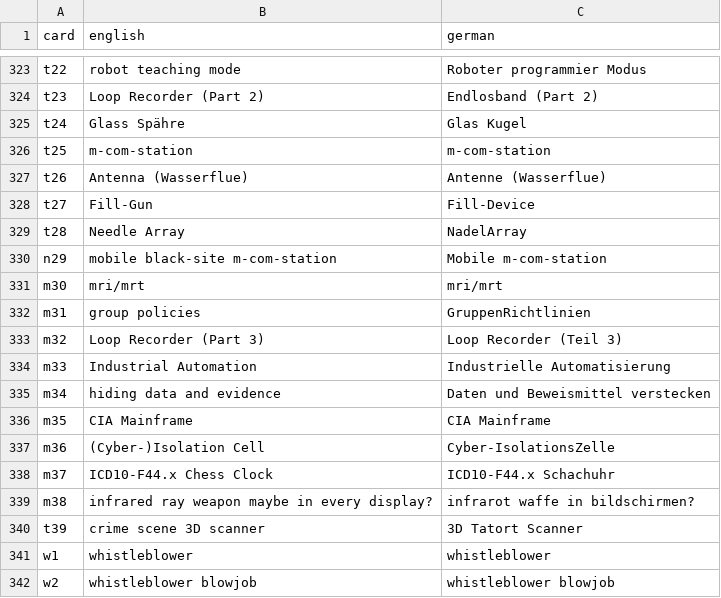
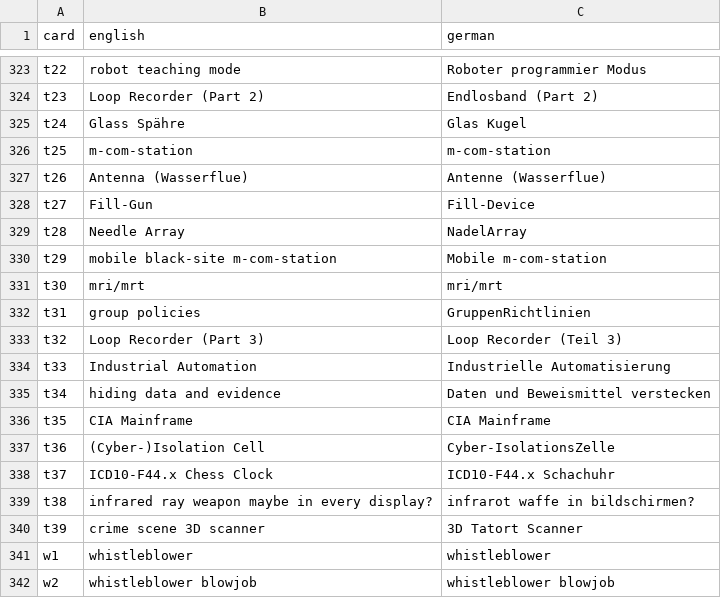
Before and after one commit to braindef/HackersCardgame7, a CSV file: jpg/EN/cardNames.csv, drawn as a sheet; only a part is shown, gaps mark what is left out.

```diff
--- a/jpg/EN/cardNames.csv
+++ b/jpg/EN/cardNames.csv
@@ -329,12 +329,12 @@ t27,Fill-Gun,Fill-Device
 t28,Needle Array,NadelArray
-n29,mobile black-site m-com-station,Mobile m-com-station
-m30,mri/mrt,mri/mrt
-m31,group policies,GruppenRichtlinien
-m32,Loop Recorder (Part 3),Loop Recorder (Teil 3)
-m33,Industrial Automation,Industrielle Automatisierung
-m34,hiding data and evidence,Daten und Beweismittel verstecken
-m35,CIA Mainframe,CIA Mainframe
-m36,(Cyber-)Isolation Cell,Cyber-IsolationsZelle
-m37,ICD10-F44.x Chess Clock,ICD10-F44.x Schachuhr
-m38,infrared ray weapon maybe in every display?,infrarot waffe in bildschirmen?
+t29,mobile black-site m-com-station,Mobile m-com-station
+t30,mri/mrt,mri/mrt
+t31,group policies,GruppenRichtlinien
+t32,Loop Recorder (Part 3),Loop Recorder (Teil 3)
+t33,Industrial Automation,Industrielle Automatisierung
+t34,hiding data and evidence,Daten und Beweismittel verstecken
+t35,CIA Mainframe,CIA Mainframe
+t36,(Cyber-)Isolation Cell,Cyber-IsolationsZelle
+t37,ICD10-F44.x Chess Clock,ICD10-F44.x Schachuhr
+t38,infrared ray weapon maybe in every display?,infrarot waffe in bildschirmen?
 t39,crime scene 3D scanner,3D Tatort Scanner
```
Also changed, not shown: scripts.eoan/cardNames.csv.
